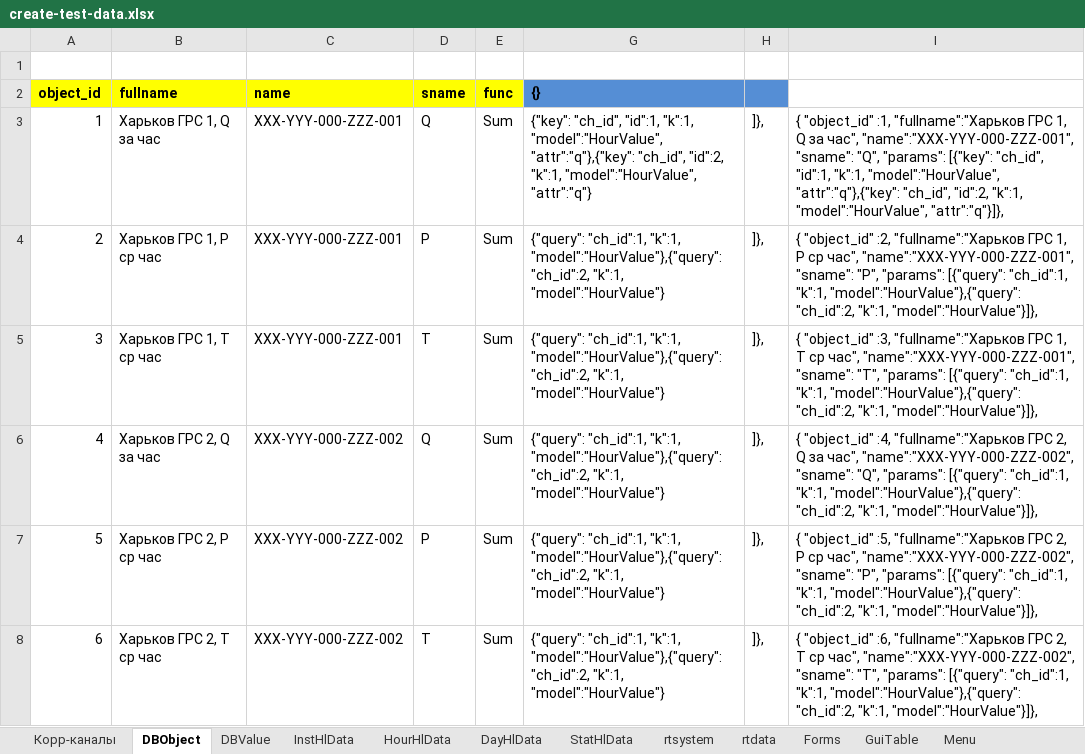
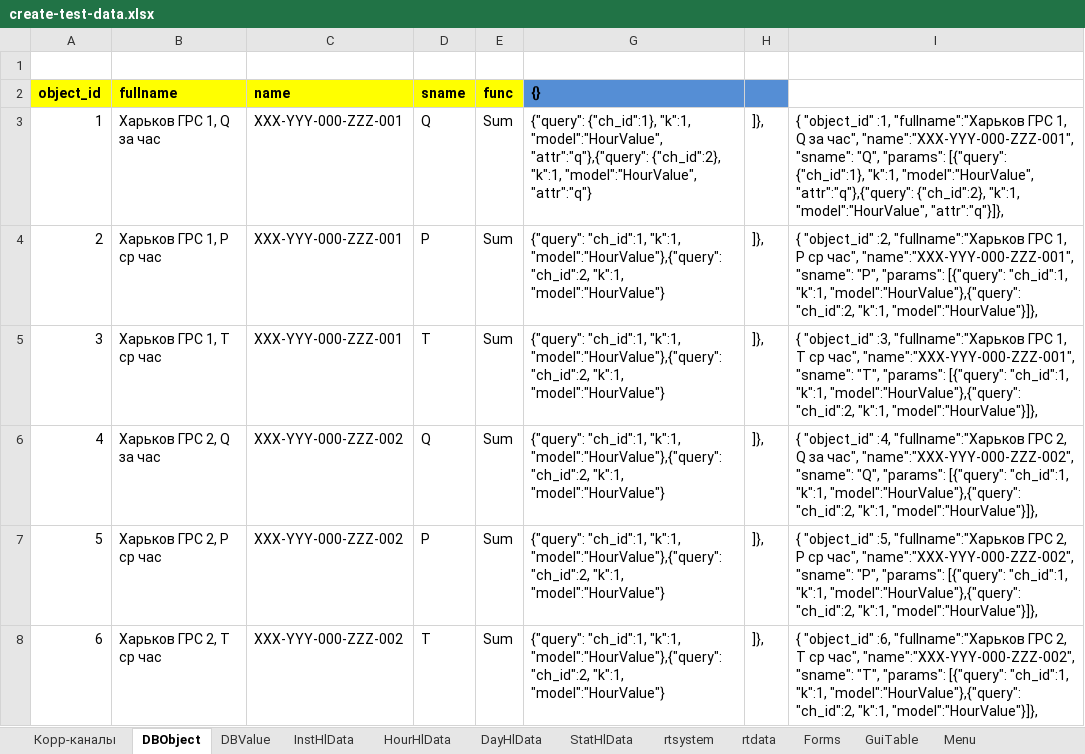
Before and after one commit to alehandro-777/oask-gtp-webapi, an Excel workbook: xls/create-test-data.xlsx, sheet DBObject, drawn as a sheet; values as stored, in another font and other column widths than the file's, no borders; the diff names each change by its address in the sheet, - before the commit and + after, or states it on an @@ line.

```diff
--- a/xls/create-test-data.xlsx (sheet DBObject)
+++ b/xls/create-test-data.xlsx (sheet DBObject)
-G3 ({}): {"key": "ch_id", "id":1, "k":1, "model":"HourValue", "attr":"q"},{"key": "ch_id", "id":2, "k":1, "model":"HourValue",…
+G3 ({}): {"query": {"ch_id":1}, "k":1, "model":"HourValue", "attr":"q"},{"query": {"ch_id":2}, "k":1, "model":"HourValue",…
-I3: …"Q", "params": [{"key": "ch_id", "id":1, "k":1, "model":"HourValue", "attr":"q"},{"key": "ch_id", "id":2, "k":1, "model":"HourValue",…
+I3: …"Q", "params": [{"query": {"ch_id":1}, "k":1, "model":"HourValue", "attr":"q"},{"query": {"ch_id":2}, "k":1, "model":"HourValue",…
```
Also changed, not shown: 3 other files.
